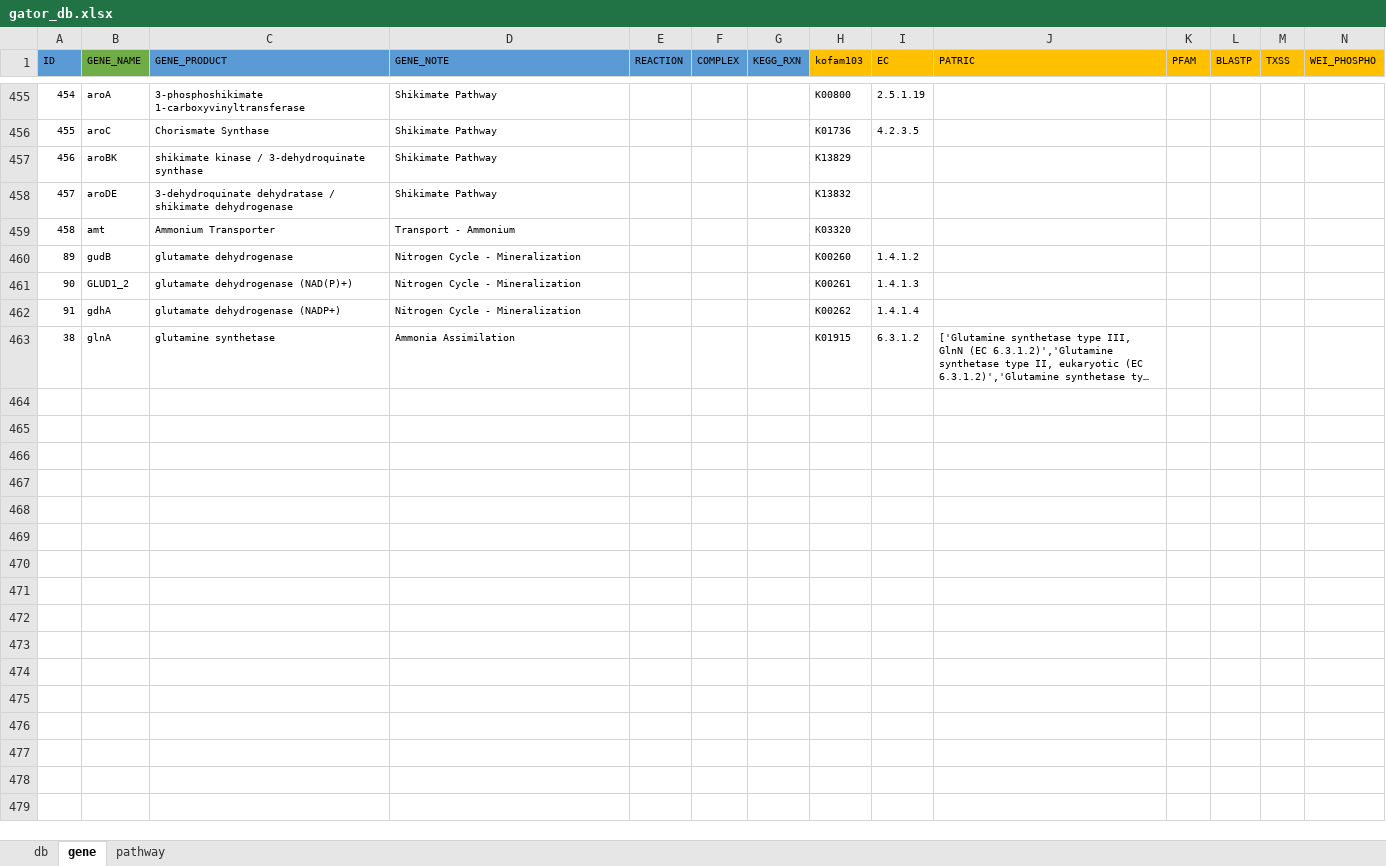
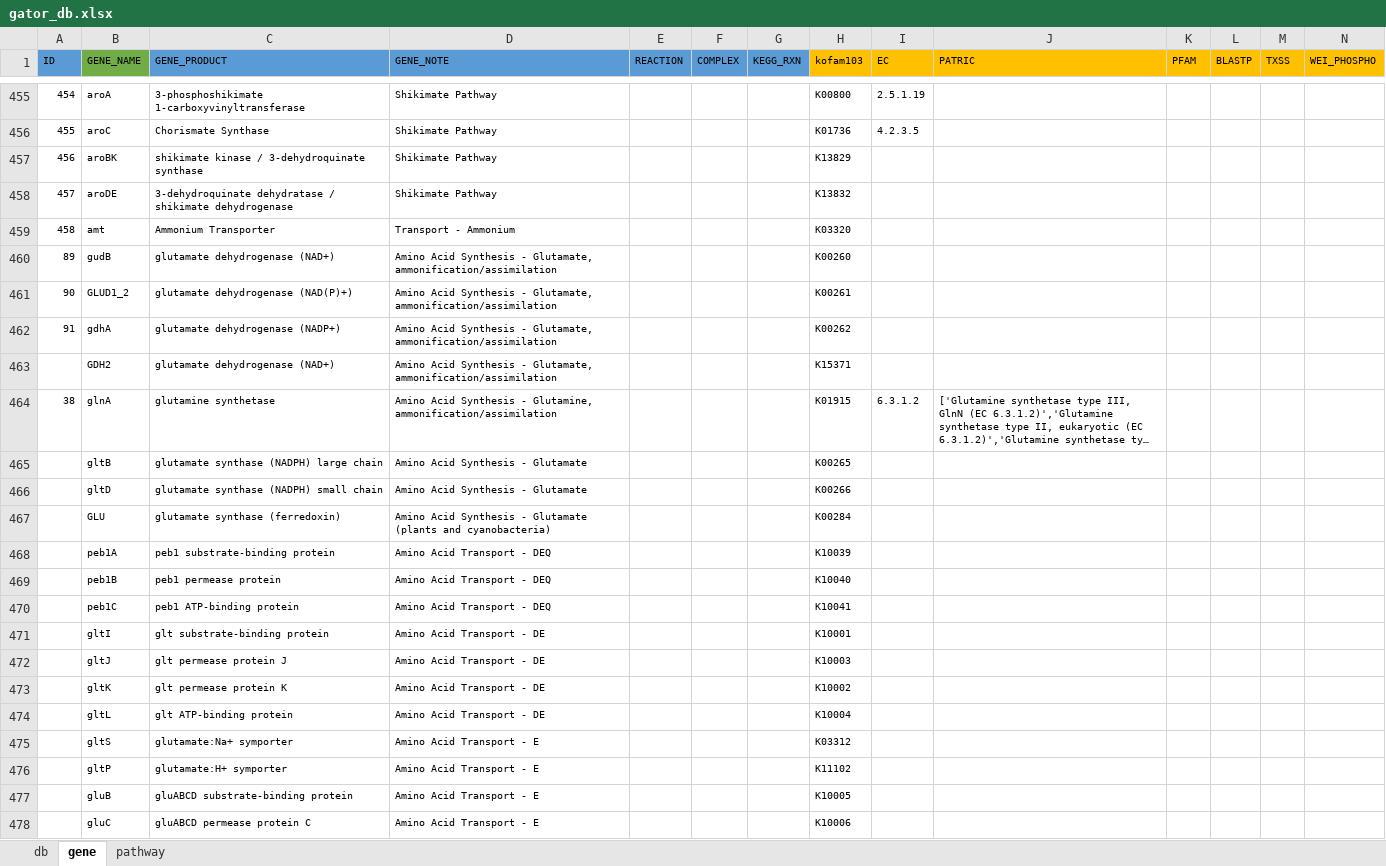
Before and after one commit to jeffkimbrel/gator, an Excel workbook: gator_db.xlsx, sheet gene, drawn as a sheet; only a part is shown, gaps mark what is left out; long unchanged cells end in …; values as stored, in another font and other column widths than the file's, no borders; addresses are those after the commit; rows hold the shown columns only; the diff covers the shown part only; the diff names each change by its address in the sheet, - before the commit and + after, or states it on an @@ line.

Commit message:
Update gator_db.xlsx

```diff
--- a/gator_db.xlsx (sheet gene)
+++ b/gator_db.xlsx (sheet gene)
-C460 (GENE_PRODUCT): glutamate dehydrogenase
+C460 (GENE_PRODUCT): glutamate dehydrogenase (NAD+)
-D460:D462 (GENE_NOTE): Nitrogen Cycle - Mineralization
+D460:D462 (GENE_NOTE): Amino Acid Synthesis - Glutamate, ammonification/assimilation
-I460 (EC): 1.4.1.2
+I460 (EC): (empty)
-I461 (EC): 1.4.1.3
+I461 (EC): (empty)
-I462 (EC): 1.4.1.4
+I462 (EC): (empty)
+row 463:  | GDH2 | glutamate dehydrogenase (NAD+) | Amino Acid Synthesis - Glutamate, ammonification/assimilation |  |  |  | K15371
-D464 (GENE_NOTE): Ammonia Assimilation
+D464 (GENE_NOTE): Amino Acid Synthesis - Glutamine, ammonification/assimilation
+row 465:  | gltB | glutamate synthase (NADPH) large chain | Amino Acid Synthesis - Glutamate |  |  |  | K00265
+row 466:  | gltD | glutamate synthase (NADPH) small chain | Amino Acid Synthesis - Glutamate |  |  |  | K00266
+row 467:  | GLU | glutamate synthase (ferredoxin) | Amino Acid Synthesis - Glutamate (plants and cyanobacteria) |  |  |  | K00284
+row 468:  | peb1A | peb1 substrate-binding protein | Amino Acid Transport - DEQ |  |  |  | K10039
+row 469:  | peb1B | peb1 permease protein | Amino Acid Transport - DEQ |  |  |  | K10040
+row 470:  | peb1C | peb1 ATP-binding protein | Amino Acid Transport - DEQ |  |  |  | K10041
+row 471:  | gltI | glt substrate-binding protein | Amino Acid Transport - DE |  |  |  | K10001
+row 472:  | gltJ | glt permease protein J | Amino Acid Transport - DE |  |  |  | K10003
+row 473:  | gltK | glt permease protein K | Amino Acid Transport - DE |  |  |  | K10002
+row 474:  | gltL | glt ATP-binding protein | Amino Acid Transport - DE |  |  |  | K10004
+row 475:  | gltS | glutamate:Na+ symporter | Amino Acid Transport - E |  |  |  | K03312
+row 476:  | gltP | glutamate:H+ symporter | Amino Acid Transport - E |  |  |  | K11102
+row 477:  | gluB | gluABCD substrate-binding protein | Amino Acid Transport - E |  |  |  | K10005
+row 478:  | gluC | gluABCD permease protein C | Amino Acid Transport - E |  |  |  | K10006
```
Also changed, not shown: 9 added rows elsewhere in this sheet, sheet pathway.
